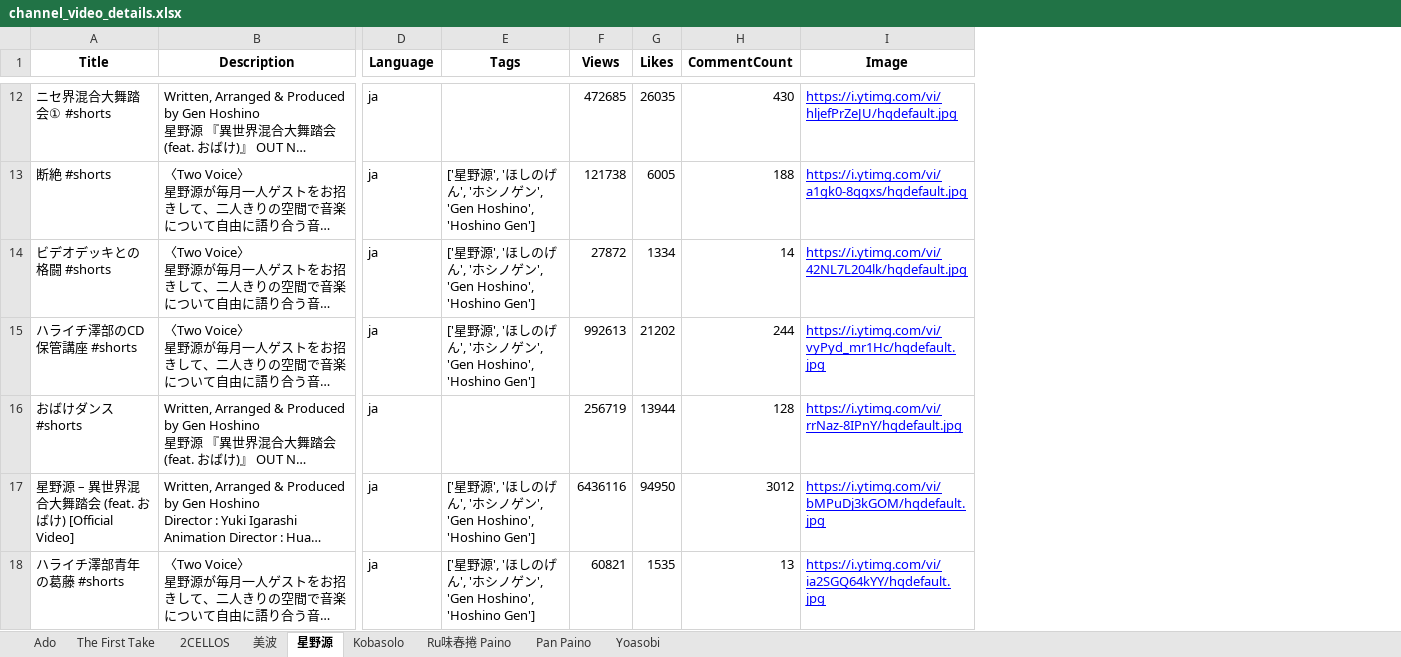
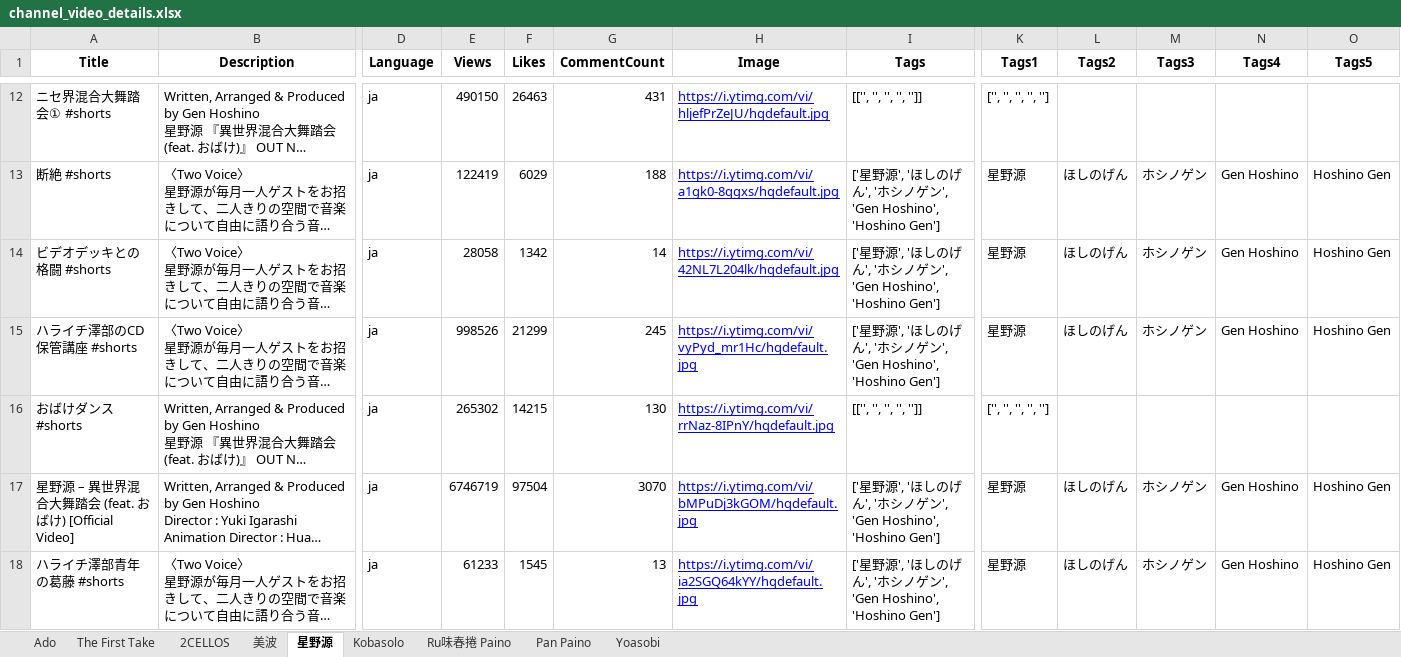
Before and after one commit to Takuyatsai/YouTube-Music-Channel-Analysis, an Excel workbook: channel_video_details.xlsx, sheet 星野源, drawn as a sheet; only a part is shown, gaps mark what is left out; long unchanged cells end in …; values as stored, in another font and other column widths than the file's, no borders; removed rows and columns are numbered as before the commit, all else as after; the diff covers the shown part only; the diff names each change by its address in the sheet, - before the commit and + after, or states it on an @@ line.

```diff
--- a/channel_video_details.xlsx (sheet 星野源)
+++ b/channel_video_details.xlsx (sheet 星野源)
-column E (Tags), rows 13-18: ['星野源', 'ほしのげん', 'ホシノゲン', 'Gen Hoshino', 'Hoshino Gen'] | ['星野源', 'ほしのげん', 'ホシノゲン', 'Gen Hoshino', 'Hoshino Gen'] | ['星野源', 'ほしのげん', 'ホシノゲン', 'Gen Hoshino', 'Hoshino Gen'] |  | ['星野源', 'ほしのげん', 'ホシノゲン', 'Gen Hoshino', 'Hoshino Gen'] | ['星野源', 'ほしのげん', 'ホシノゲン', 'Gen Hoshino', 'Hoshino Gen']
+column I (Tags), rows 12-18: [['', '', '', '', '']] | ['星野源', 'ほしのげん', 'ホシノゲン', 'Gen Hoshino', 'Hoshino Gen'] | ['星野源', 'ほしのげん', 'ホシノゲン', 'Gen Hoshino', 'Hoshino Gen'] | ['星野源', 'ほしのげん', 'ホシノゲン', 'Gen Hoshino', 'Hoshino Gen'] | [['', '', '', '', '']] | ['星野源', 'ほしのげん', 'ホシノゲン', 'Gen Hoshino', 'Hoshino Gen'] | ['星野源', 'ほしのげん', 'ホシノゲン', 'Gen Hoshino', 'Hoshino Gen']
+column K (Tags1), rows 12-18: ['', '', '', '', ''] | 星野源 | 星野源 | 星野源 | ['', '', '', '', ''] | 星野源 | 星野源
+column L (Tags2), rows 13-18: ほしのげん | ほしのげん | ほしのげん |  | ほしのげん | ほしのげん
+column M (Tags3), rows 13-18: ホシノゲン | ホシノゲン | ホシノゲン |  | ホシノゲン | ホシノゲン
+column N (Tags4), rows 13-18: Gen Hoshino | Gen Hoshino | Gen Hoshino |  | Gen Hoshino | Gen Hoshino
+column O (Tags5), rows 13-18: Hoshino Gen | Hoshino Gen | Hoshino Gen |  | Hoshino Gen | Hoshino Gen
-E12 (Views): 472685
+E12 (Views): 490150
-F12 (Likes): 26035
+F12 (Likes): 26463
-G12 (CommentCount): 430
+G12 (CommentCount): 431
-E13 (Views): 121738
+E13 (Views): 122419
-F13 (Likes): 6005
+F13 (Likes): 6029
-E14 (Views): 27872
+E14 (Views): 28058
-F14 (Likes): 1334
+F14 (Likes): 1342
-E15 (Views): 992613
+E15 (Views): 998526
-F15 (Likes): 21202
+F15 (Likes): 21299
-G15 (CommentCount): 244
+G15 (CommentCount): 245
-E16 (Views): 256719
+E16 (Views): 265302
-F16 (Likes): 13944
+F16 (Likes): 14215
-G16 (CommentCount): 128
+G16 (CommentCount): 130
-E17 (Views): 6436116
+E17 (Views): 6746719
-F17 (Likes): 94950
+F17 (Likes): 97504
-G17 (CommentCount): 3012
+G17 (CommentCount): 3070
-E18 (Views): 60821
+E18 (Views): 61233
-F18 (Likes): 1535
+F18 (Likes): 1545
```
Also changed, not shown: 214 edited cells elsewhere in this sheet, sheet Pan Paino, sheet The First Take, sheet Ru味春捲 Paino, sheet Yoasobi, sheet Kobasolo, sheet Ado, 2 more sheets, music_channel.xlsx, 3 other files.
